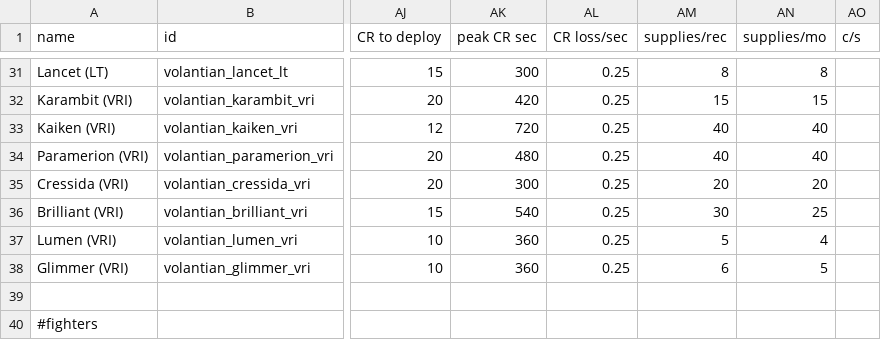
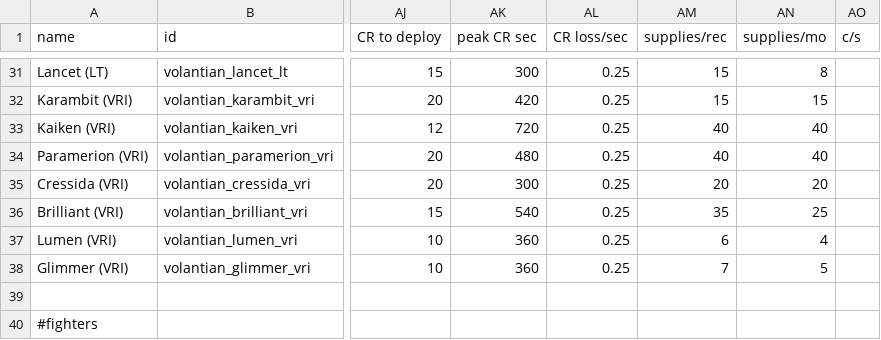
Before and after one commit to TouchOfVanilla/Volantian-Starsector-Mod, a CSV file: data/hulls/ship_data.csv, drawn as a sheet; only a part is shown, gaps mark what is left out; the diff covers the shown part only; the diff names each change by its address in the sheet, - before the commit and + after, or states it on an @@ line.

```diff
--- a/data/hulls/ship_data.csv
+++ b/data/hulls/ship_data.csv
-AM31 (supplies/rec): 8
+AM31 (supplies/rec): 15
-AM36 (supplies/rec): 30
+AM36 (supplies/rec): 35
-AM37 (supplies/rec): 5
+AM37 (supplies/rec): 6
-AM38 (supplies/rec): 6
+AM38 (supplies/rec): 7
```
Also changed, not shown: 16 edited cells elsewhere in this file, data/campaign/sim_opponents.csv, 1 other file.
